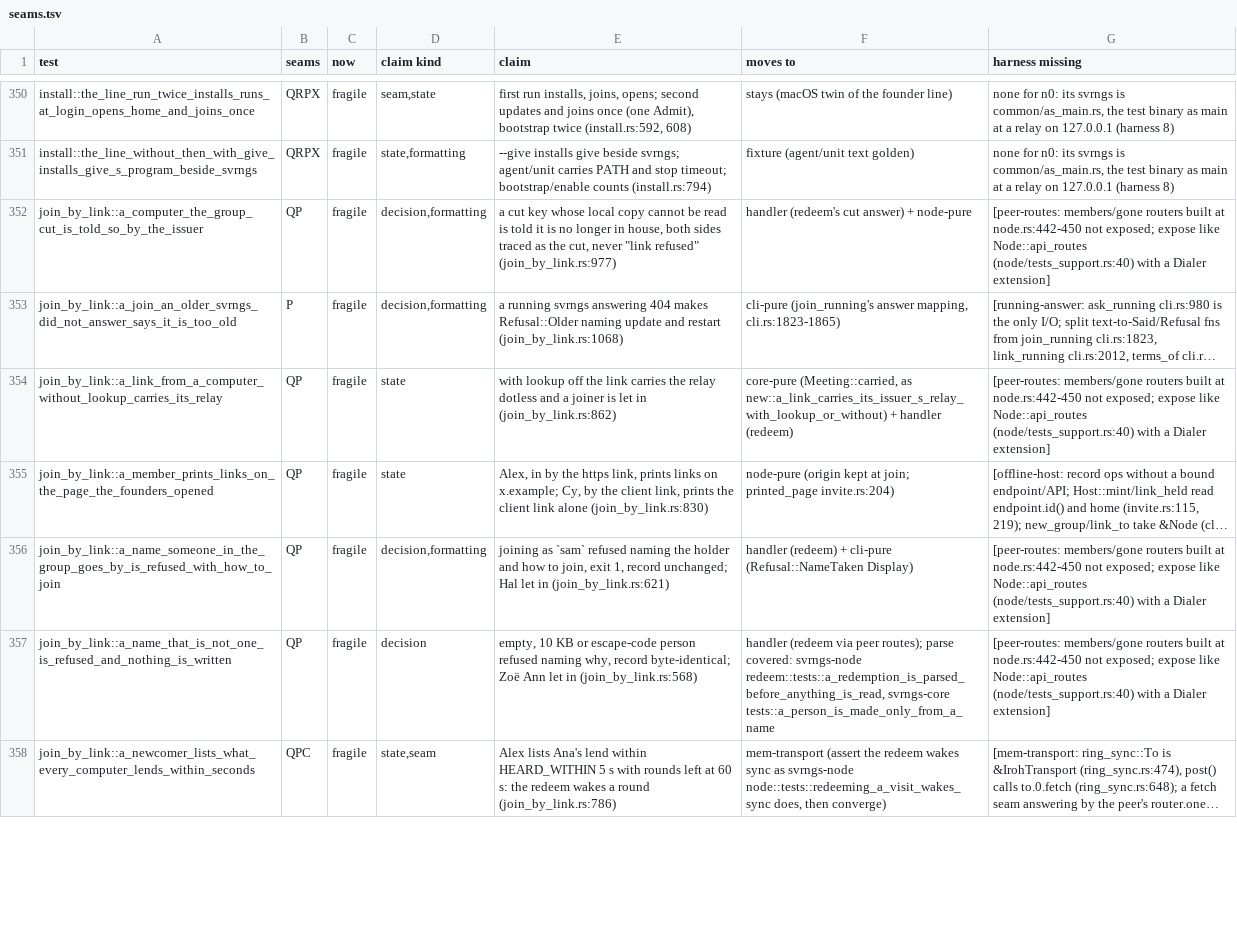
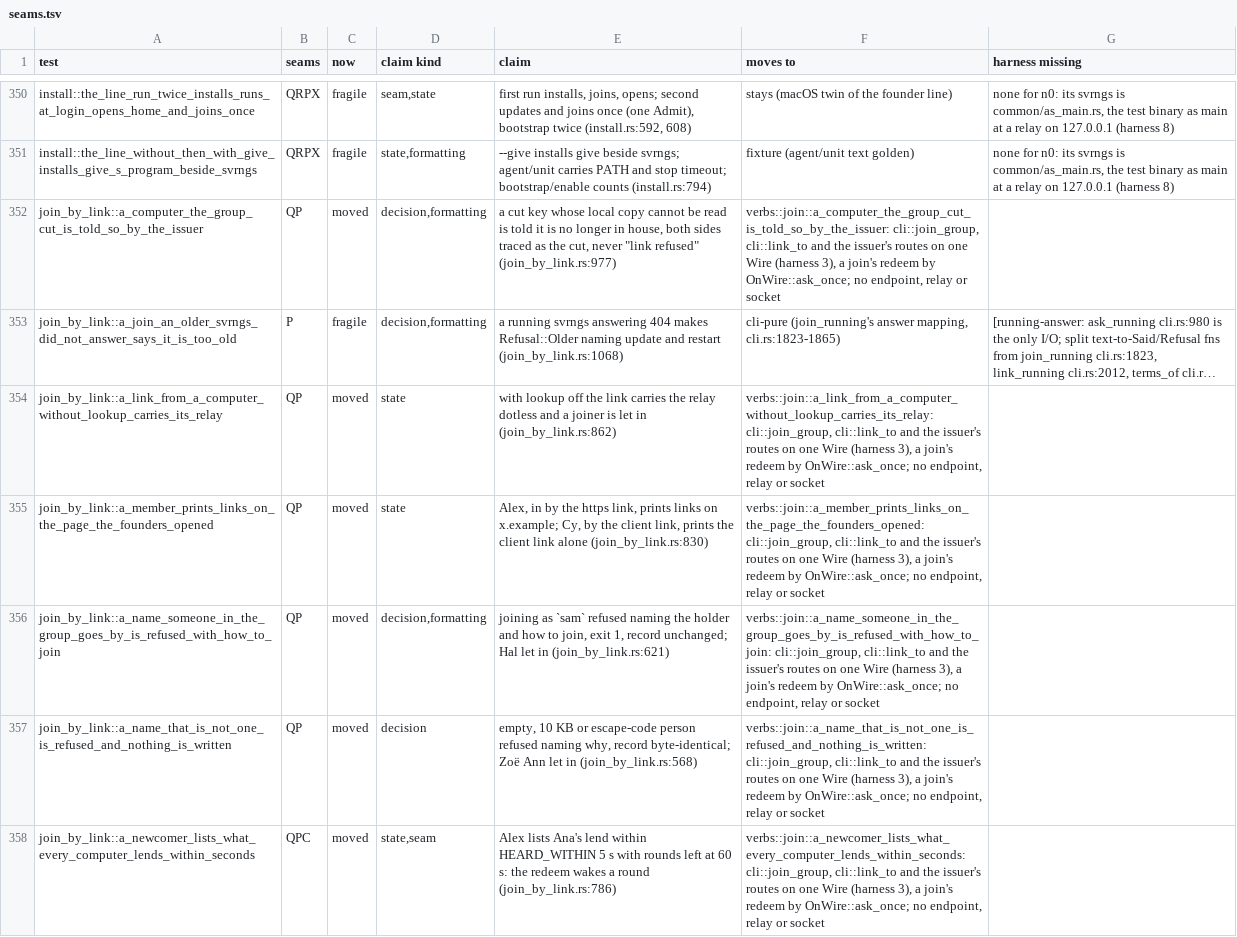
Before and after one commit to alexsbryan/svrngs, a TSV file: docs/seams.tsv, drawn as a sheet; only a part is shown, gaps mark what is left out; the diff covers the shown part only; the diff names each change by its address in the sheet, - before the commit and + after, or states it on an @@ line.

Commit message:
join_by_link: its ten verb claims retired, held in verbs/join.rs on the wire
Each retired test's assertions are verbs/join.rs's (43832adf), red on
its two plants there. Kept: join asking the svrngs running here (a real
process at a relay on 127.0.0.1) and an older build's 404 (a socket),
both cli.rs `ask_running`'s; the parse and seed checks, no seam.
`cargo test -p svrngs --test join_by_link`: 4 passed, 1 ignored.
seams.tsv: the ten moved, ten verbs::join rows deterministic; CHECKS.md
unit 7.

```diff
--- a/docs/seams.tsv
+++ b/docs/seams.tsv
-C352 (now): fragile
+C352 (now): moved
-F352 (moves to): handler (redeem's cut answer) + node-pure
+F352 (moves to): verbs::join::a_computer_the_group_cut_is_told_so_by_the_issuer: cli::join_group, cli::link_to and the issuer's routes on one Wire (harness 3), a join's redeem by OnWire::ask_once; no endpoint, relay or socket
-G352 (harness missing): [peer-routes: members/gone routers built at node.rs:442-450 not exposed; expose like Node::api_routes (node/tests_support.rs:40) with a Dialer extension]
+G352 (harness missing): (empty)
-C354:C358 (now): fragile
+C354:C358 (now): moved
-F354 (moves to): core-pure (Meeting::carried, as new::a_link_carries_its_issuer_s_relay_with_lookup_or_without) + handler (redeem)
+F354 (moves to): verbs::join::a_link_from_a_computer_without_lookup_carries_its_relay: cli::join_group, cli::link_to and the issuer's routes on one Wire (harness 3), a join's redeem by OnWire::ask_once; no endpoint, relay or socket
-G354 (harness missing): [peer-routes: members/gone routers built at node.rs:442-450 not exposed; expose like Node::api_routes (node/tests_support.rs:40) with a Dialer extension]
+G354 (harness missing): (empty)
-F355 (moves to): node-pure (origin kept at join; printed_page invite.rs:204)
+F355 (moves to): verbs::join::a_member_prints_links_on_the_page_the_founders_opened: cli::join_group, cli::link_to and the issuer's routes on one Wire (harness 3), a join's redeem by OnWire::ask_once; no endpoint, relay or socket
-G355 (harness missing): [offline-host: record ops without a bound endpoint/API; Host::mint/link_held read endpoint.id() and home (invite.rs:115, 219); new_group/link_to take &Node (cl…
+G355 (harness missing): (empty)
-F356 (moves to): handler (redeem) + cli-pure (Refusal::NameTaken Display)
+F356 (moves to): verbs::join::a_name_someone_in_the_group_goes_by_is_refused_with_how_to_join: cli::join_group, cli::link_to and the issuer's routes on one Wire (harness 3), a join's redeem by OnWire::ask_once; no endpoint, relay or socket
-G356:G357 (harness missing): [peer-routes: members/gone routers built at node.rs:442-450 not exposed; expose like Node::api_routes (node/tests_support.rs:40) with a Dialer extension]
+G356:G357 (harness missing): (empty)
-F357 (moves to): handler (redeem via peer routes); parse covered: svrngs-node redeem::tests::a_redemption_is_parsed_before_anything_is_read, svrngs-core tests::a_person_is_made_only_from_a_name
+F357 (moves to): verbs::join::a_name_that_is_not_one_is_refused_and_nothing_is_written: cli::join_group, cli::link_to and the issuer's routes on one Wire (harness 3), a join's redeem by OnWire::ask_once; no endpoint, relay or socket
-F358 (moves to): mem-transport (assert the redeem wakes sync as svrngs-node node::tests::redeeming_a_visit_wakes_sync does, then converge)
+F358 (moves to): verbs::join::a_newcomer_lists_what_every_computer_lends_within_seconds: cli::join_group, cli::link_to and the issuer's routes on one Wire (harness 3), a join's redeem by OnWire::ask_once; no endpoint, relay or socket
-G358 (harness missing): [mem-transport: ring_sync::To is &IrohTransport (ring_sync.rs:474), post() calls to.0.fetch (ring_sync.rs:648); a fetch seam answering by the peer's router.one…
+G358 (harness missing): (empty)
```
Also changed, not shown: 10 added rows and 12 edited cells elsewhere in this file, 2 other files.
